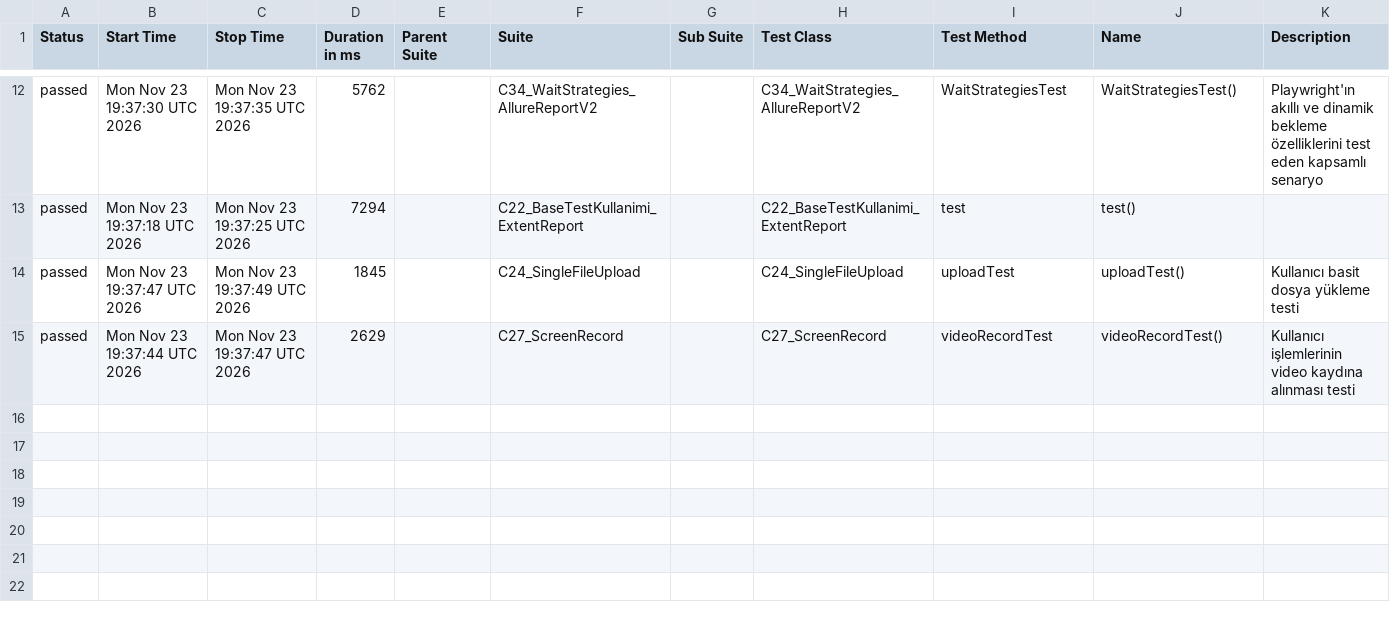
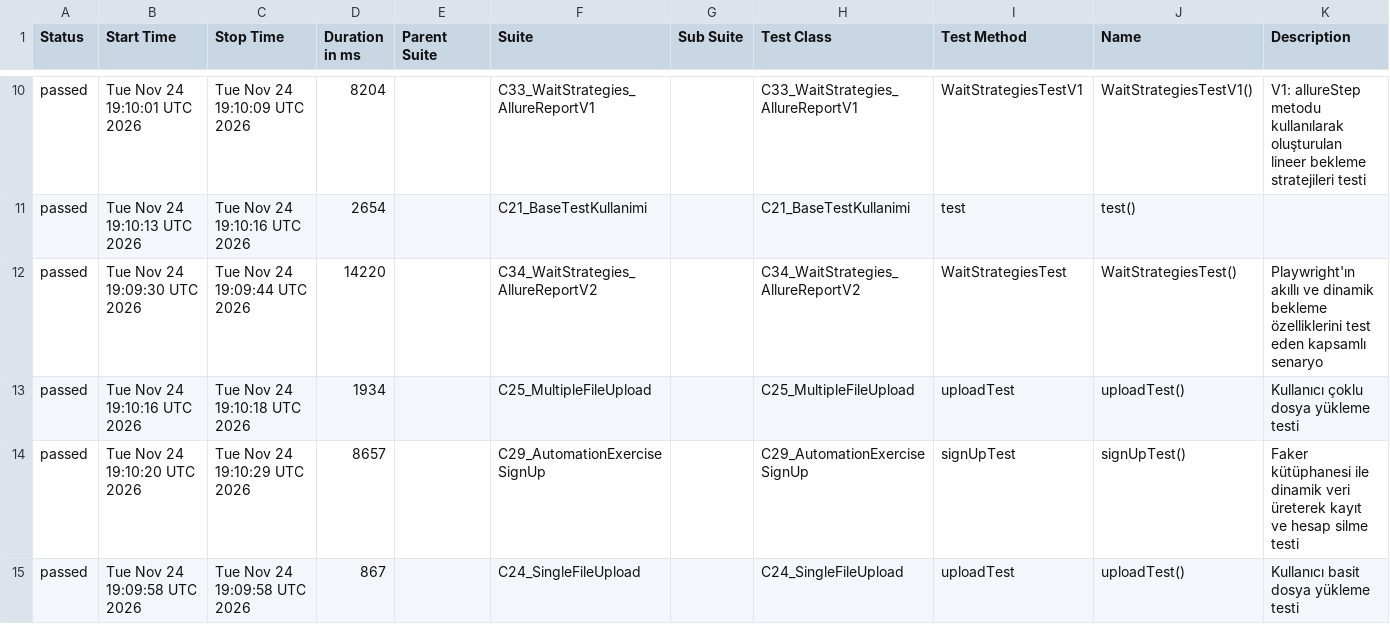
Before and after one commit to kilicCeren/TestAutomationWithPlaywrightJava, a CSV file: allure-history/data/suites.csv, drawn as a sheet; only a part is shown, gaps mark what is left out; the diff covers the shown part only.

```diff
--- a/allure-history/data/suites.csv
+++ b/allure-history/data/suites.csv
@@ -12,4 +10,6 @@
-"passed","Mon Nov 23 19:37:30 UTC 2026","Mon Nov 23 19:37:35 UTC 2026","5762","","C34_WaitStrategies_AllureReportV2","","C34_WaitStrategies_AllureReportV2","WaitStrategiesTest","WaitStrategiesTest()","Playwright'ın akıllı ve dinamik bekleme özelliklerini test eden kapsamlı senaryo"
-"passed","Mon Nov 23 19:37:18 UTC 2026","Mon Nov 23 19:37:25 UTC 2026","7294","","C22_BaseTestKullanimi_ExtentReport","","C22_BaseTestKullanimi_ExtentReport","test","test()",""
-"passed","Mon Nov 23 19:37:47 UTC 2026","Mon Nov 23 19:37:49 UTC 2026","1845","","C24_SingleFileUpload","","C24_SingleFileUpload","uploadTest","uploadTest()","Kullanıcı basit dosya yükleme testi"
-"passed","Mon Nov 23 19:37:44 UTC 2026","Mon Nov 23 19:37:47 UTC 2026","2629","","C27_ScreenRecord","","C27_ScreenRecord","videoRecordTest","videoRecordTest()","Kullanıcı işlemlerinin video kaydına alınması testi"
+"passed","Tue Nov 24 19:10:01 UTC 2026","Tue Nov 24 19:10:09 UTC 2026","8204","","C33_WaitStrategies_AllureReportV1","","C33_WaitStrategies_AllureReportV1","WaitStrategiesTestV1","WaitStrategiesTestV1()","V1: allureStep metodu kullanılarak oluşturulan lineer bekleme stratejileri testi"
+"passed","Tue Nov 24 19:10:13 UTC 2026","Tue Nov 24 19:10:16 UTC 2026","2654","","C21_BaseTestKullanimi","","C21_BaseTestKullanimi","test","test()",""
+"passed","Tue Nov 24 19:09:30 UTC 2026","Tue Nov 24 19:09:44 UTC 2026","14220","","C34_WaitStrategies_AllureReportV2","","C34_WaitStrategies_AllureReportV2","WaitStrategiesTest","WaitStrategiesTest()","Playwright'ın akıllı ve dinamik bekleme özelliklerini test eden kapsamlı senaryo"
+"passed","Tue Nov 24 19:10:16 UTC 2026","Tue Nov 24 19:10:18 UTC 2026","1934","","C25_MultipleFileUpload","","C25_MultipleFileUpload","uploadTest","uploadTest()","Kullanıcı çoklu dosya yükleme testi"
+"passed","Tue Nov 24 19:10:20 UTC 2026","Tue Nov 24 19:10:29 UTC 2026","8657","","C29_AutomationExerciseSignUp","","C29_AutomationExerciseSignUp","signUpTest","signUpTest()","Faker kütüphanesi ile dinamik veri üreterek kayıt ve hesap silme testi"
+"passed","Tue Nov 24 19:09:58 UTC 2026","Tue Nov 24 19:09:58 UTC 2026","867","","C24_SingleFileUpload","","C24_SingleFileUpload","uploadTest","uploadTest()","Kullanıcı basit dosya yükleme testi"
```
Also changed, not shown: 4 added rows, 6 removed rows and 15 edited cells elsewhere in this file, allure-history/data/behaviors.csv, 43 other files.
